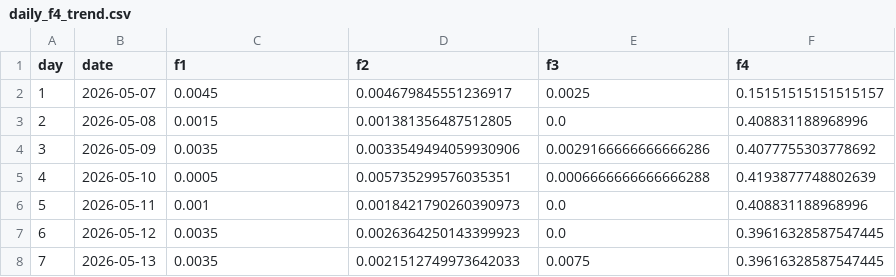
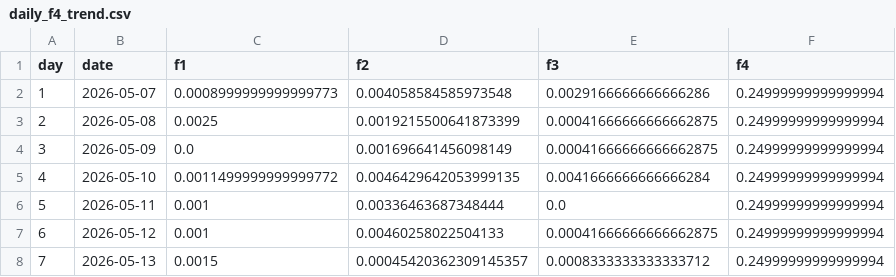
Before and after one commit to LEE-cw-51/diet_recommandaiton, a CSV file: experiment/results/step1/daily_f4_trend.csv, drawn as a sheet.

```diff
--- a/experiment/results/step1/daily_f4_trend.csv
+++ b/experiment/results/step1/daily_f4_trend.csv
@@ -1,8 +1,8 @@
 day,date,f1,f2,f3,f4
-1,2026-05-07,0.0045,0.004679845551236917,0.0025,0.15151515151515157
-2,2026-05-08,0.0015,0.001381356487512805,0.0,0.408831188968996
-3,2026-05-09,0.0035,0.0033549494059930906,0.0029166666666666286,0.4077755303778692
-4,2026-05-10,0.0005,0.005735299576035351,0.0006666666666666288,0.4193877748802639
-5,2026-05-11,0.001,0.0018421790260390973,0.0,0.408831188968996
-6,2026-05-12,0.0035,0.0026364250143399923,0.0,0.39616328587547445
-7,2026-05-13,0.0035,0.0021512749973642033,0.0075,0.39616328587547445
+1,2026-05-07,0.0008999999999999773,0.004058584585973548,0.0029166666666666286,0.24999999999999994
+2,2026-05-08,0.0025,0.0019215500641873399,0.00041666666666662875,0.24999999999999994
+3,2026-05-09,0.0,0.001696641456098149,0.00041666666666662875,0.24999999999999994
+4,2026-05-10,0.0011499999999999772,0.0046429642053999135,0.0041666666666666284,0.24999999999999994
+5,2026-05-11,0.001,0.00336463687348444,0.0,0.24999999999999994
+6,2026-05-12,0.001,0.00460258022504133,0.00041666666666662875,0.24999999999999994
+7,2026-05-13,0.0015,0.00045420362309145357,0.0008333333333333712,0.24999999999999994
```
Also changed, not shown: experiment/results/step1/metrics_comparison.csv, 9 other files.
